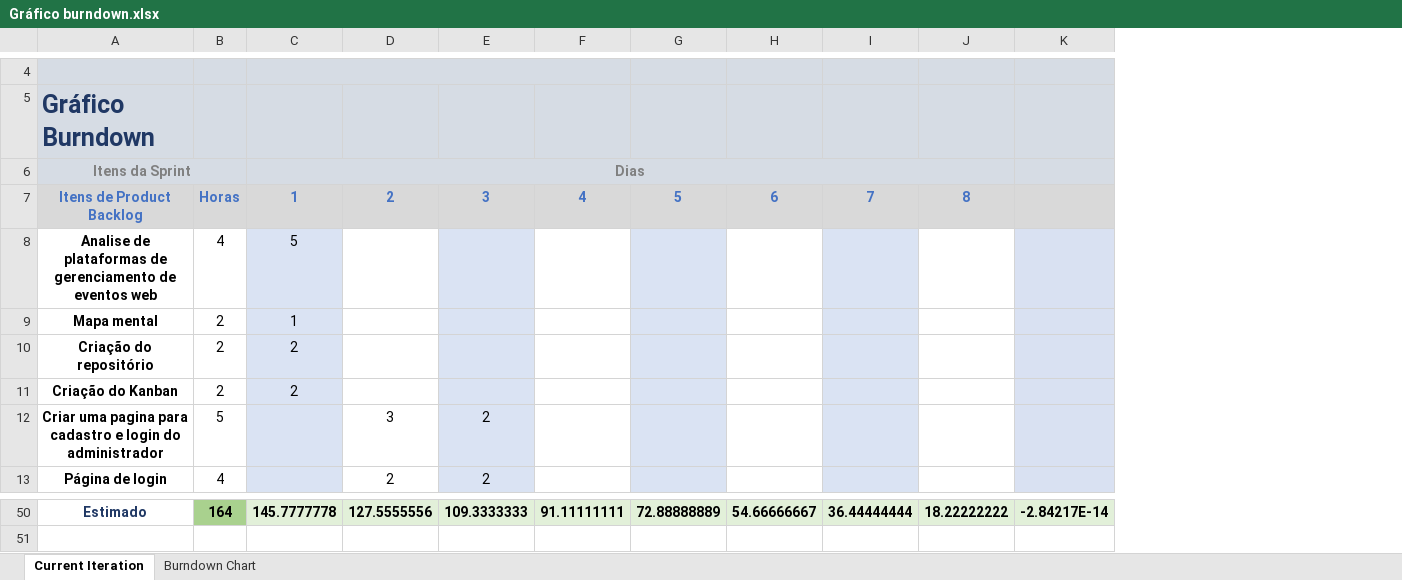
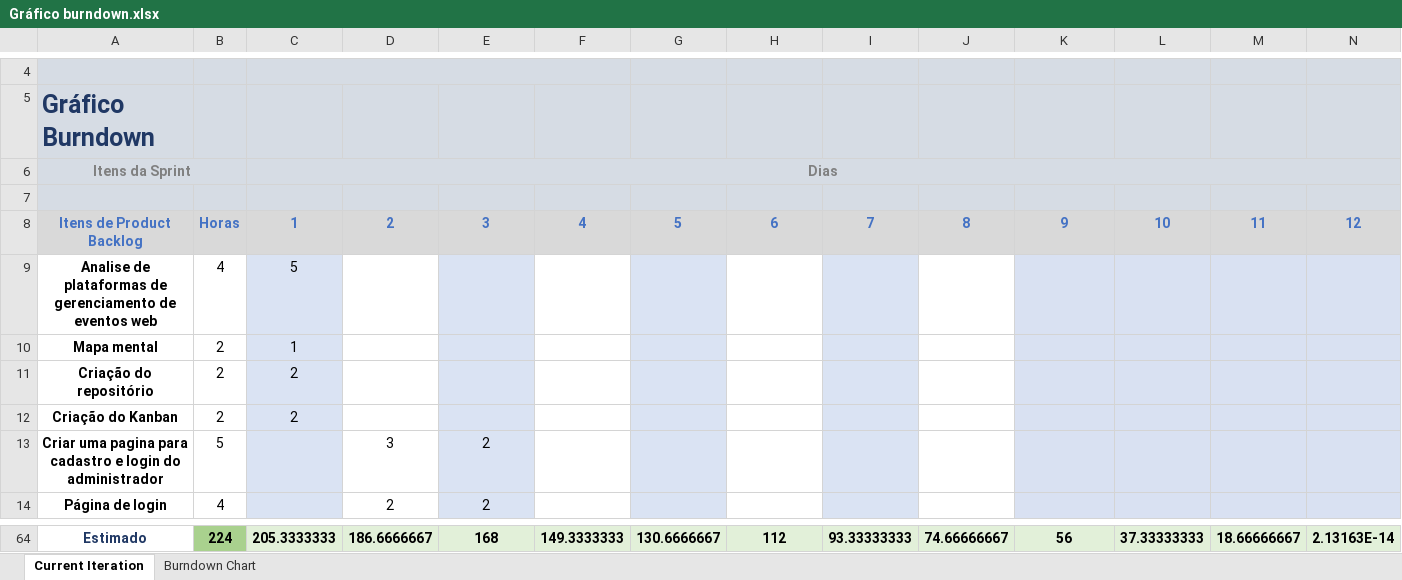
Before and after one commit to FranciscoRibeiroSilva/anhanguera-eventos, an Excel workbook: docs/Gráficos Burndown/Gráfico burndown.xlsx, sheet Current Iteration, drawn as a sheet; only a part is shown, gaps mark what is left out; values as stored, in another font and other column widths than the file's, no borders; charts and pictures and conditional formats not drawn; removed rows and columns are numbered as before the commit, all else as after; rows hold the shown columns only; the diff covers the shown part only; the diff names each change by its address in the sheet, - before the commit and + after, or states it on an @@ line.

```diff
--- a/docs/Gráficos Burndown/Gráfico burndown.xlsx (sheet Current Iteration)
+++ b/docs/Gráficos Burndown/Gráfico burndown.xlsx (sheet Current Iteration)
+column L, row 8: 10; row 64: 37.33333333
+column M, row 8: 11; row 64: 18.66666667
+column N, row 8: 12; row 64: 2.13163E-14
-C6:J6 merged
+C6:N6 merged
+row 7: (empty)
-K8: (empty)
+K8: 9
-B64: 164
+B64: 224
-C64 (Dias): 145.7777778
+C64 (Dias): 205.3333333
-D64: 127.5555556
+D64: 186.6666667
-E64: 109.3333333
+E64: 168
-F64: 91.11111111
+F64: 149.3333333
-G64: 72.88888889
+G64: 130.6666667
-H64: 54.66666667
+H64: 112
-I64: 36.44444444
+I64: 93.33333333
-J64: 18.22222222
+J64: 74.66666667
-K64: -2.84217E-14
+K64: 56
```
Also changed, not shown: 13 added rows and 12 edited cells elsewhere in this sheet, formulas that keep their value, charts or pictures, 3 other files.
